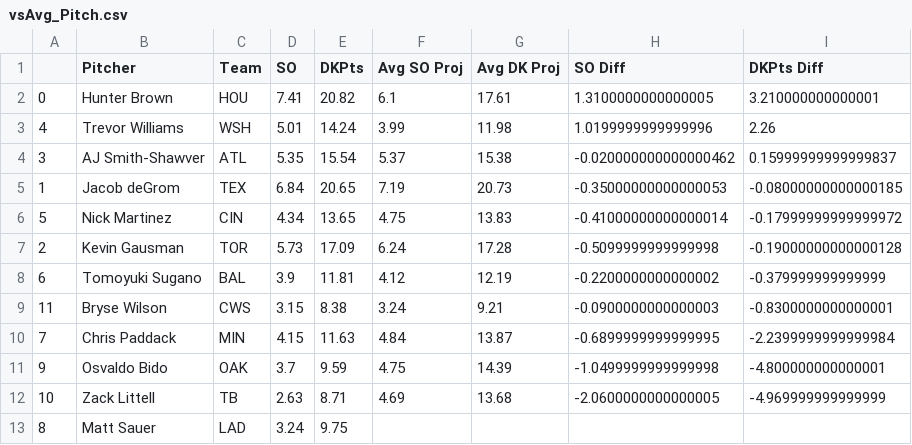
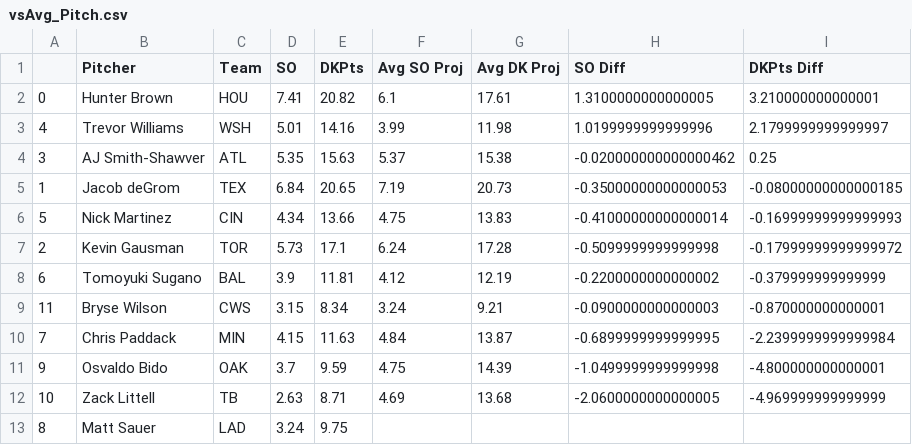
Before and after one commit to JonPGH/slateProj, a CSV file: Data/vsAvg_Pitch.csv, drawn as a sheet.

```diff
--- a/Data/vsAvg_Pitch.csv
+++ b/Data/vsAvg_Pitch.csv
@@ -2,9 +2,9 @@
 0,Hunter Brown,HOU,7.41,20.82,6.1,17.61,1.3100000000000005,3.210000000000001
-4,Trevor Williams,WSH,5.01,14.24,3.99,11.98,1.0199999999999996,2.26
-3,AJ Smith-Shawver,ATL,5.35,15.54,5.37,15.38,-0.020000000000000462,0.15999999999999837
+4,Trevor Williams,WSH,5.01,14.16,3.99,11.98,1.0199999999999996,2.1799999999999997
+3,AJ Smith-Shawver,ATL,5.35,15.63,5.37,15.38,-0.020000000000000462,0.25
 1,Jacob deGrom,TEX,6.84,20.65,7.19,20.73,-0.35000000000000053,-0.08000000000000185
-5,Nick Martinez,CIN,4.34,13.65,4.75,13.83,-0.41000000000000014,-0.17999999999999972
-2,Kevin Gausman,TOR,5.73,17.09,6.24,17.28,-0.5099999999999998,-0.19000000000000128
+5,Nick Martinez,CIN,4.34,13.66,4.75,13.83,-0.41000000000000014,-0.16999999999999993
+2,Kevin Gausman,TOR,5.73,17.1,6.24,17.28,-0.5099999999999998,-0.17999999999999972
 6,Tomoyuki Sugano,BAL,3.9,11.81,4.12,12.19,-0.2200000000000002,-0.379999999999999
-11,Bryse Wilson,CWS,3.15,8.38,3.24,9.21,-0.0900000000000003,-0.8300000000000001
+11,Bryse Wilson,CWS,3.15,8.34,3.24,9.21,-0.0900000000000003,-0.870000000000001
 7,Chris Paddack,MIN,4.15,11.63,4.84,13.87,-0.6899999999999995,-2.2399999999999984
```
Also changed, not shown: Data/Tableau_DailyHitterProj.csv, Data/Tableau_DailyPitcherProj.csv, 8 other files.
